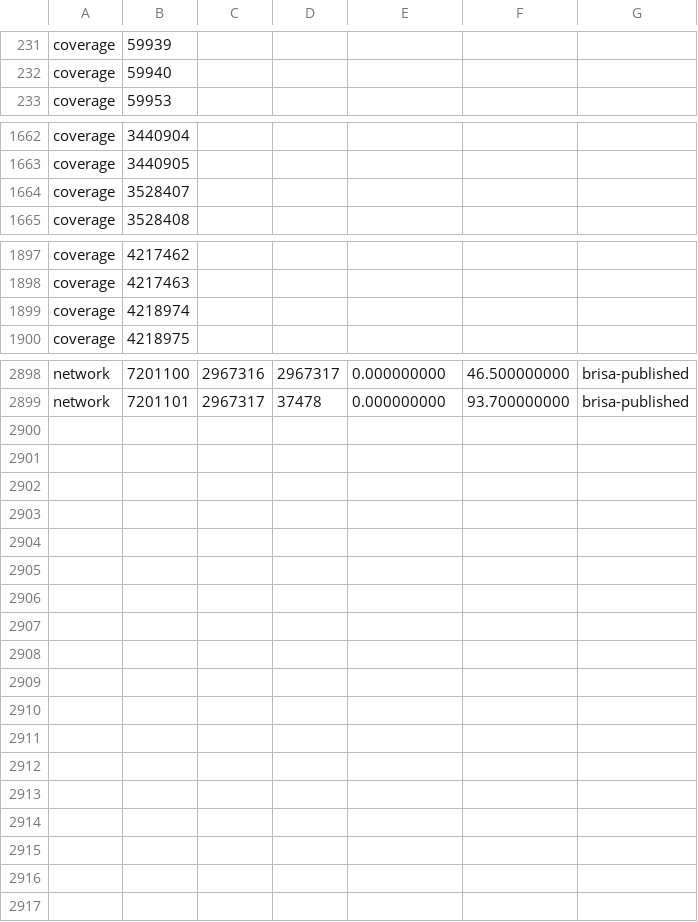
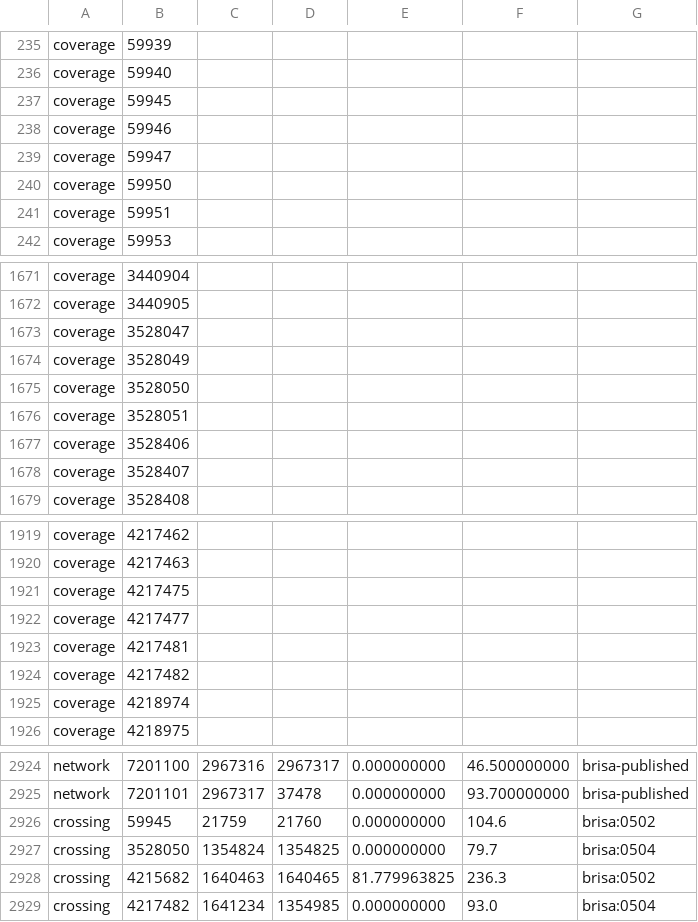
Before and after one commit to jorgee16/atlas, a CSV file: android/native-app/src/main/assets/toll-bindings/Portugal/mainland.csv, drawn as a sheet; only a part is shown, gaps mark what is left out; the diff covers the shown part only.

```diff
--- a/android/native-app/src/main/assets/toll-bindings/Portugal/mainland.csv
+++ b/android/native-app/src/main/assets/toll-bindings/Portugal/mainland.csv
@@ -232,2 +236,7 @@ coverage;59939;;;;;
 coverage;59940;;;;;
+coverage;59945;;;;;
+coverage;59946;;;;;
+coverage;59947;;;;;
+coverage;59950;;;;;
+coverage;59951;;;;;
 coverage;59953;;;;;
@@ -1663,2 +1672,7 @@ coverage;3440904;;;;;
 coverage;3440905;;;;;
+coverage;3528047;;;;;
+coverage;3528049;;;;;
+coverage;3528050;;;;;
+coverage;3528051;;;;;
+coverage;3528406;;;;;
 coverage;3528407;;;;;
@@ -1898,2 +1920,6 @@ coverage;4217462;;;;;
 coverage;4217463;;;;;
+coverage;4217475;;;;;
+coverage;4217477;;;;;
+coverage;4217481;;;;;
+coverage;4217482;;;;;
 coverage;4218974;;;;;
@@ -2899 +2925,5 @@ network;7201100;2967316;2967317;0.000000000;46.500000000;brisa-published
 network;7201101;2967317;37478;0.000000000;93.700000000;brisa-published
+crossing;59945;21759;21760;0.000000000;104.6;brisa:0502
+crossing;3528050;1354824;1354825;0.000000000;79.7;brisa:0504
+crossing;4215682;1640463;1640465;81.779963825;236.3;brisa:0502
+crossing;4217482;1641234;1354985;0.000000000;93.0;brisa:0504
```
Also changed, not shown: 12 added rows elsewhere in this file, 14 other files.
